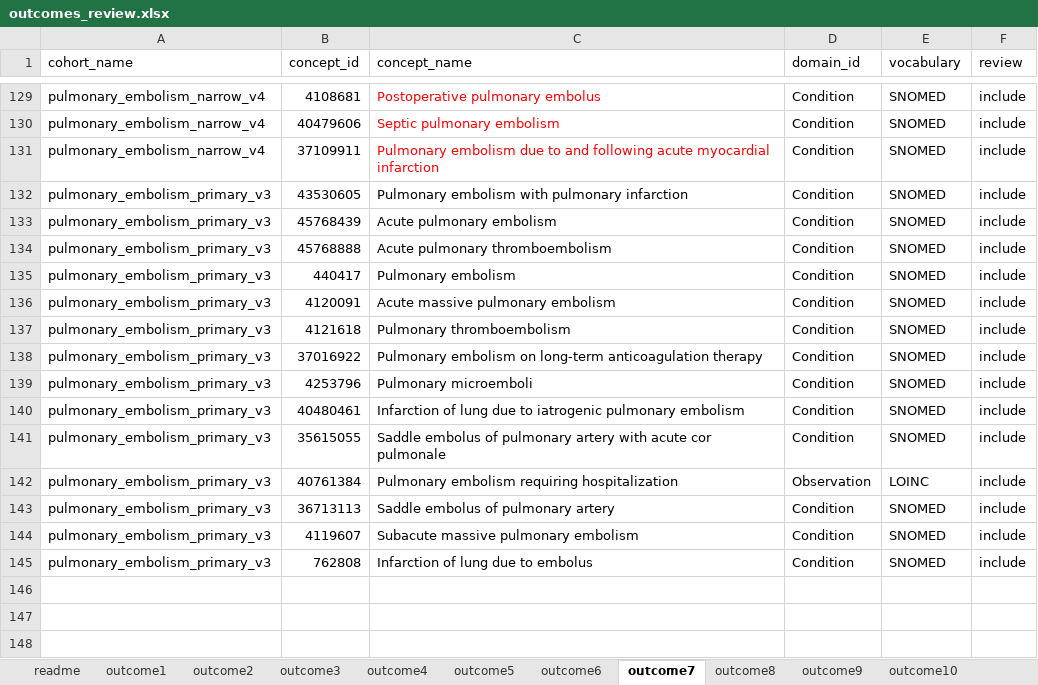
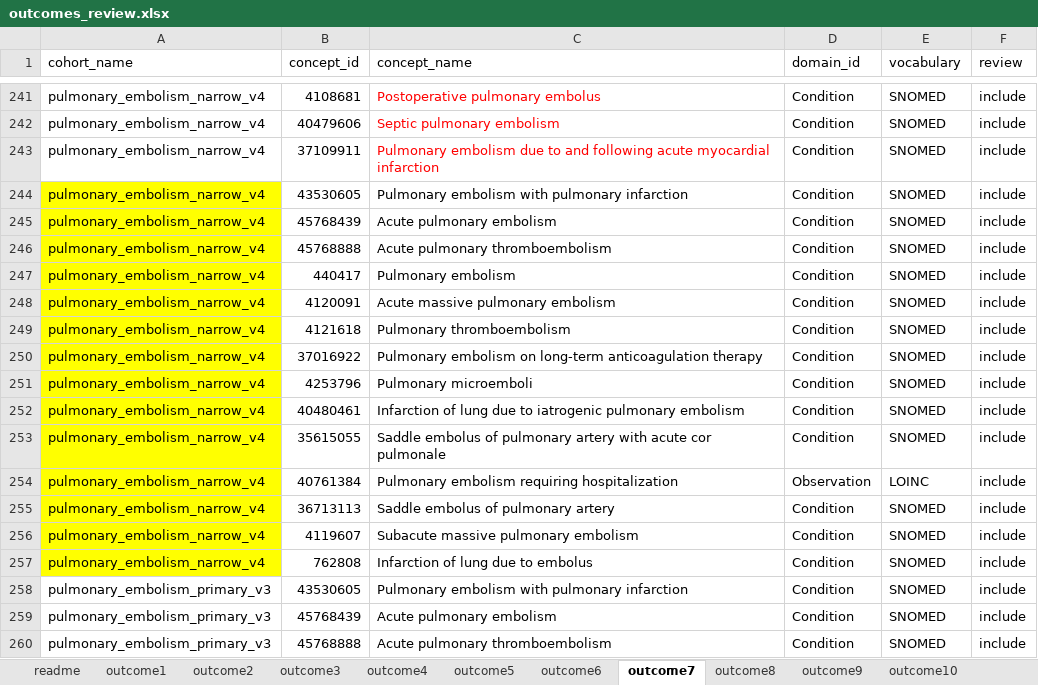
Before and after one commit to oxford-pharmacoepi/ProstateCancerTTE, an Excel workbook: Codelist/CreateCodelists/SourceCodelists/outcomes_review.xlsx, sheet outcome7, drawn as a sheet; only a part is shown, gaps mark what is left out; the shorter side is filled out with more unchanged rows; values as stored, in another font and other column widths than the file's, no borders; the diff covers the shown part only; the diff names each change by its address in the sheet, - before the commit and + after, or states it on an @@ line.

```diff
--- a/Codelist/CreateCodelists/SourceCodelists/outcomes_review.xlsx (sheet outcome7)
+++ b/Codelist/CreateCodelists/SourceCodelists/outcomes_review.xlsx (sheet outcome7)
+row 244: pulmonary_embolism_narrow_v4 | 43530605 | Pulmonary embolism with pulmonary infarction | Condition | SNOMED | include
+row 245: pulmonary_embolism_narrow_v4 | 45768439 | Acute pulmonary embolism | Condition | SNOMED | include
+row 246: pulmonary_embolism_narrow_v4 | 45768888 | Acute pulmonary thromboembolism | Condition | SNOMED | include
+row 247: pulmonary_embolism_narrow_v4 | 440417 | Pulmonary embolism | Condition | SNOMED | include
+row 248: pulmonary_embolism_narrow_v4 | 4120091 | Acute massive pulmonary embolism | Condition | SNOMED | include
+row 249: pulmonary_embolism_narrow_v4 | 4121618 | Pulmonary thromboembolism | Condition | SNOMED | include
+row 250: pulmonary_embolism_narrow_v4 | 37016922 | Pulmonary embolism on long-term anticoagulation therapy | Condition | SNOMED | include
+row 251: pulmonary_embolism_narrow_v4 | 4253796 | Pulmonary microemboli | Condition | SNOMED | include
+row 252: pulmonary_embolism_narrow_v4 | 40480461 | Infarction of lung due to iatrogenic pulmonary embolism | Condition | SNOMED | include
+row 253: pulmonary_embolism_narrow_v4 | 35615055 | Saddle embolus of pulmonary artery with acute cor pulmonale | Condition | SNOMED | include
+row 254: pulmonary_embolism_narrow_v4 | 40761384 | Pulmonary embolism requiring hospitalization | Observation | LOINC | include
+row 255: pulmonary_embolism_narrow_v4 | 36713113 | Saddle embolus of pulmonary artery | Condition | SNOMED | include
+row 256: pulmonary_embolism_narrow_v4 | 4119607 | Subacute massive pulmonary embolism | Condition | SNOMED | include
+row 257: pulmonary_embolism_narrow_v4 | 762808 | Infarction of lung due to embolus | Condition | SNOMED | include
```
Also changed, not shown: 112 added rows elsewhere in this sheet, other sheet tabs, 5 other files.
